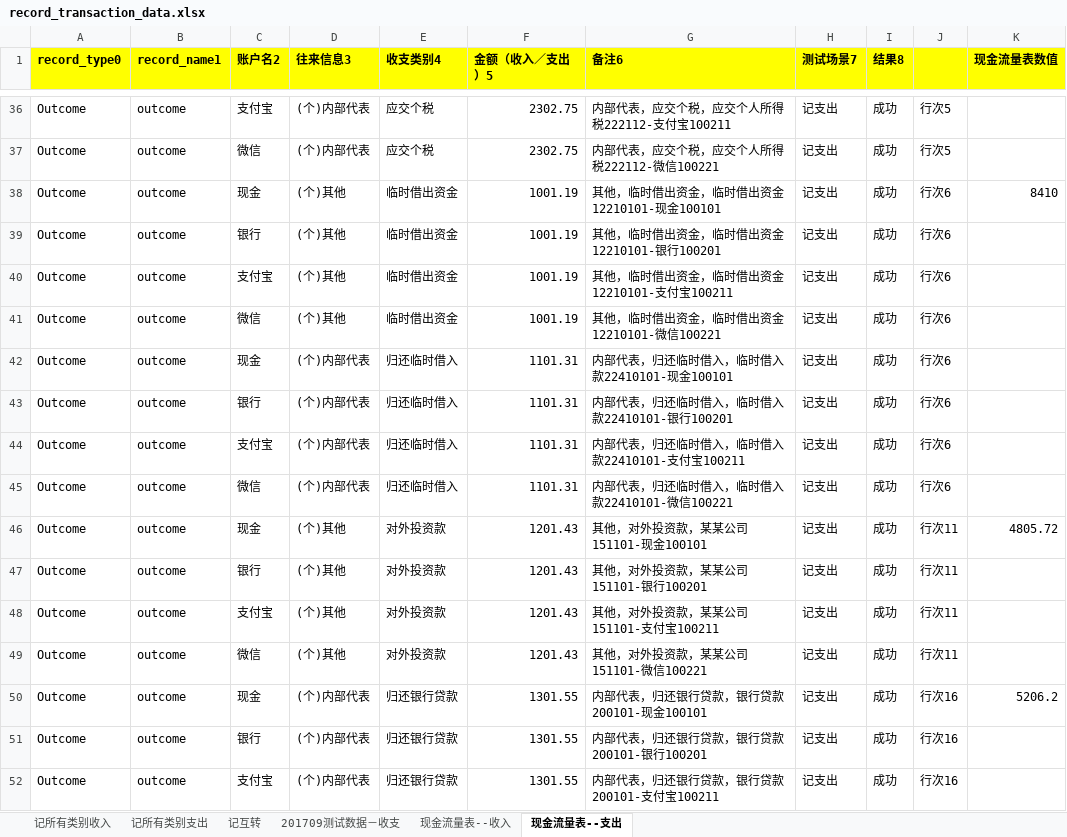
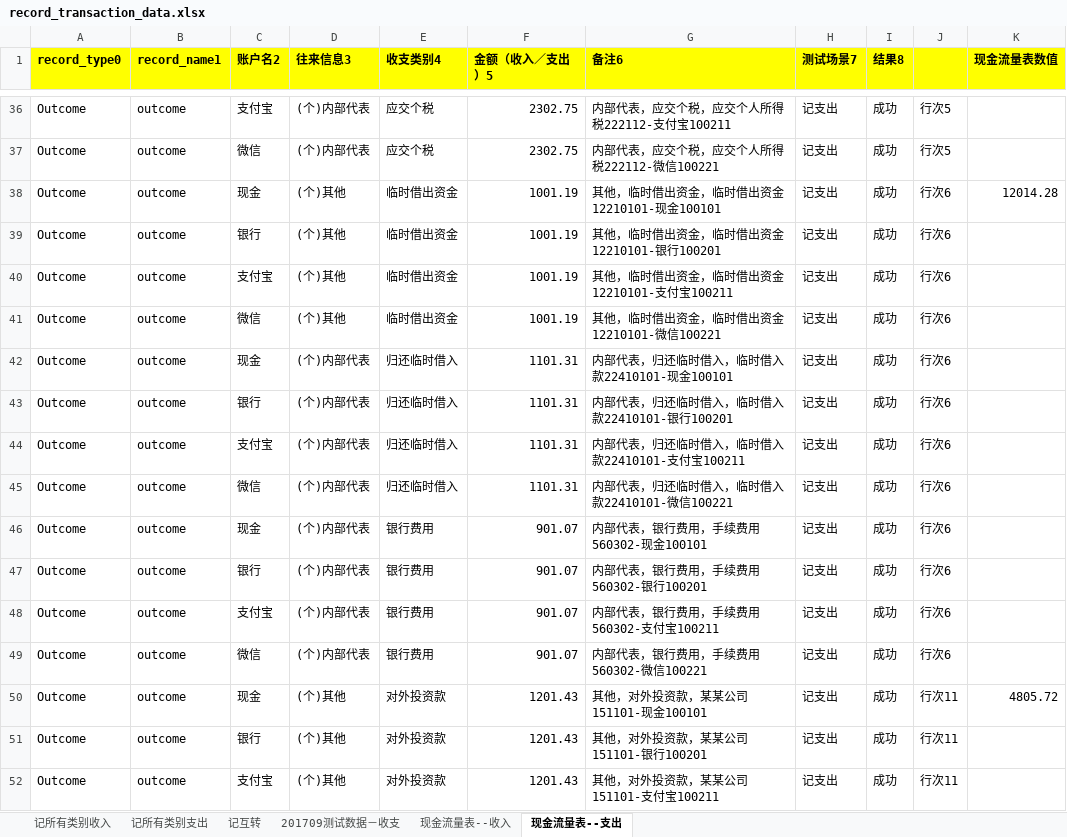
Before and after one commit to huangcaiyan/e2e-test, an Excel workbook: test_data/cai/record_transaction_data.xlsx, sheet 现金流量表--支出, drawn as a sheet; only a part is shown, gaps mark what is left out; the shorter side is filled out with more unchanged rows; values as stored, in another font and other column widths than the file's, no borders; the diff names each change by its address in the sheet, - before the commit and + after, or states it on an @@ line.

Commit message:
现金流量表

```diff
--- a/test_data/cai/record_transaction_data.xlsx (sheet 现金流量表--支出)
+++ b/test_data/cai/record_transaction_data.xlsx (sheet 现金流量表--支出)
-K38 (现金流量表数值): 8410
+K38 (现金流量表数值): 12014.28
+row 46: Outcome | outcome | 现金 | (个)内部代表 | 银行费用 | 901.07 | 内部代表，银行费用，手续费用560302-现金100101 | 记支出 | 成功 | 行次6
+row 47: Outcome | outcome | 银行 | (个)内部代表 | 银行费用 | 901.07 | 内部代表，银行费用，手续费用560302-银行100201 | 记支出 | 成功 | 行次6
+row 48: Outcome | outcome | 支付宝 | (个)内部代表 | 银行费用 | 901.07 | 内部代表，银行费用，手续费用560302-支付宝100211 | 记支出 | 成功 | 行次6
+row 49: Outcome | outcome | 微信 | (个)内部代表 | 银行费用 | 901.07 | 内部代表，银行费用，手续费用560302-微信100221 | 记支出 | 成功 | 行次6
```
Also changed, not shown: 8 other files.
